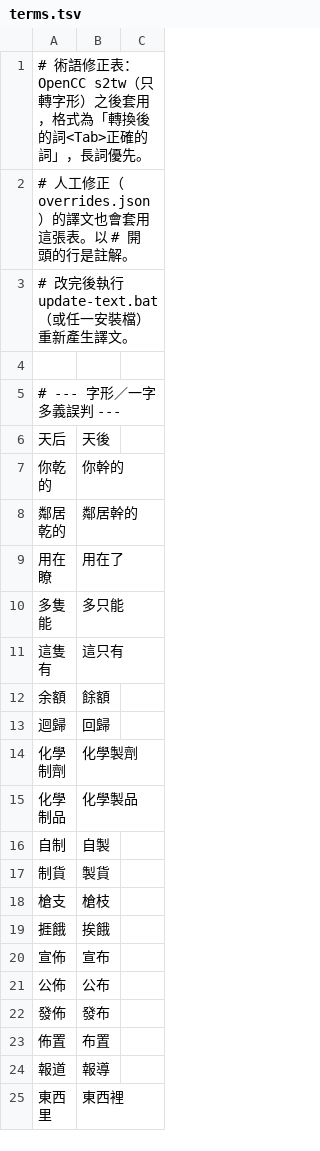
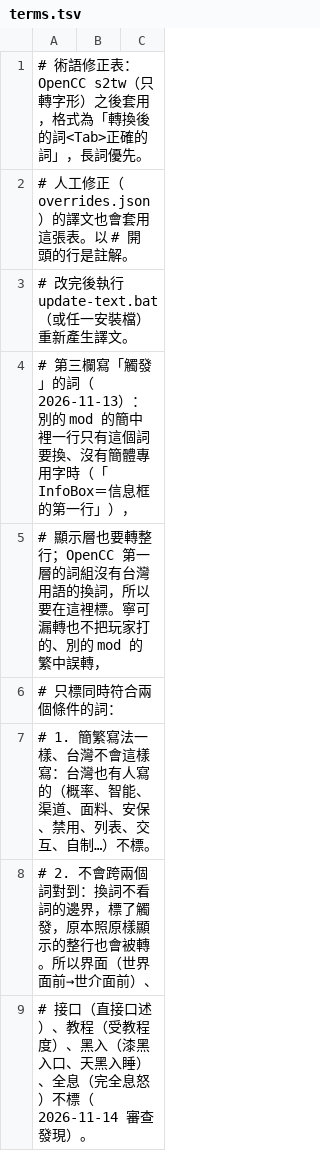
Before and after one commit to dbfoxtw/probably-stolen-mods, a TSV file: mods/zh-hant/data/terms.tsv, drawn as a sheet; only a part is shown; the shorter side is filled out with more unchanged rows; the diff covers the shown part only; the diff names each change by its address in the sheet, - before the commit and + after, or states it on an @@ line.

```diff
--- a/mods/zh-hant/data/terms.tsv
+++ b/mods/zh-hant/data/terms.tsv
+row 4: # 第三欄寫「觸發」的詞（2026-11-13）：別的 mod 的簡中裡一行只有這個詞要換、沒有簡體專用字時（「InfoBox＝信息框的第一行」），
+row 5: # 顯示層也要轉整行；OpenCC 第一層的詞組沒有台灣用語的換詞，所以要在這裡標。寧可漏轉也不把玩家打的、別的 mod 的繁中誤轉，
+row 6: # 只標同時符合兩個條件的詞：
+row 7: # 1. 簡繁寫法一樣、台灣不會這樣寫：台灣也有人寫的（概率、智能、渠道、面料、安保、禁用、列表、交互、自制…）不標。
+row 8: # 2. 不會跨兩個詞對到：換詞不看詞的邊界，標了觸發，原本照原樣顯示的整行也會被轉。所以界面（世界面前→世介面前）、
+row 9: # 接口（直接口述）、教程（受教程度）、黑入（漆黑入口、天黑入睡）、全息（完全息怒）不標（2026-11-14 審查發現）。
```
Also changed, not shown: 7 added rows and 19 edited cells elsewhere in this file, 6 other files.
